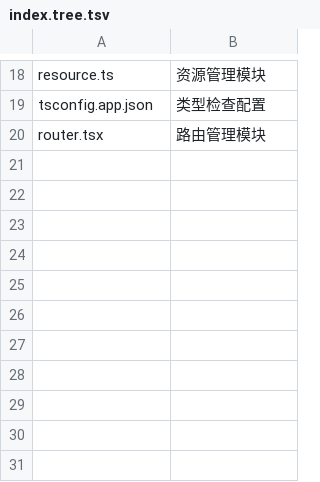
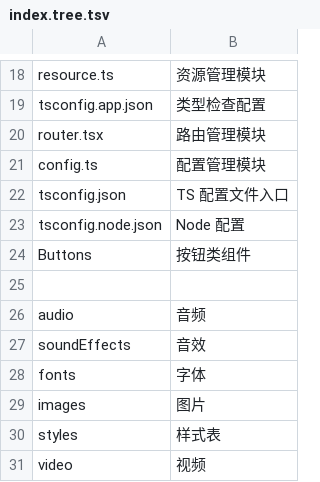
Before and after one commit to NiButCrazy/Vite-React-Template, a TSV file: public/__comment__/-2/index.tree.tsv, drawn as a sheet; only a part is shown, gaps mark what is left out.

```diff
--- a/public/__comment__/-2/index.tree.tsv
+++ b/public/__comment__/-2/index.tree.tsv
@@ -20 +20,12 @@ tsconfig.app.json	类型检查配置
 router.tsx	路由管理模块
+config.ts	配置管理模块
+tsconfig.json	TS 配置文件入口
+tsconfig.node.json	Node 配置
+Buttons	按钮类组件
+
+audio	音频
+soundEffects	音效
+fonts	字体
+images	图片
+styles	样式表
+video	视频
```
Also changed, not shown: 2 other files.
